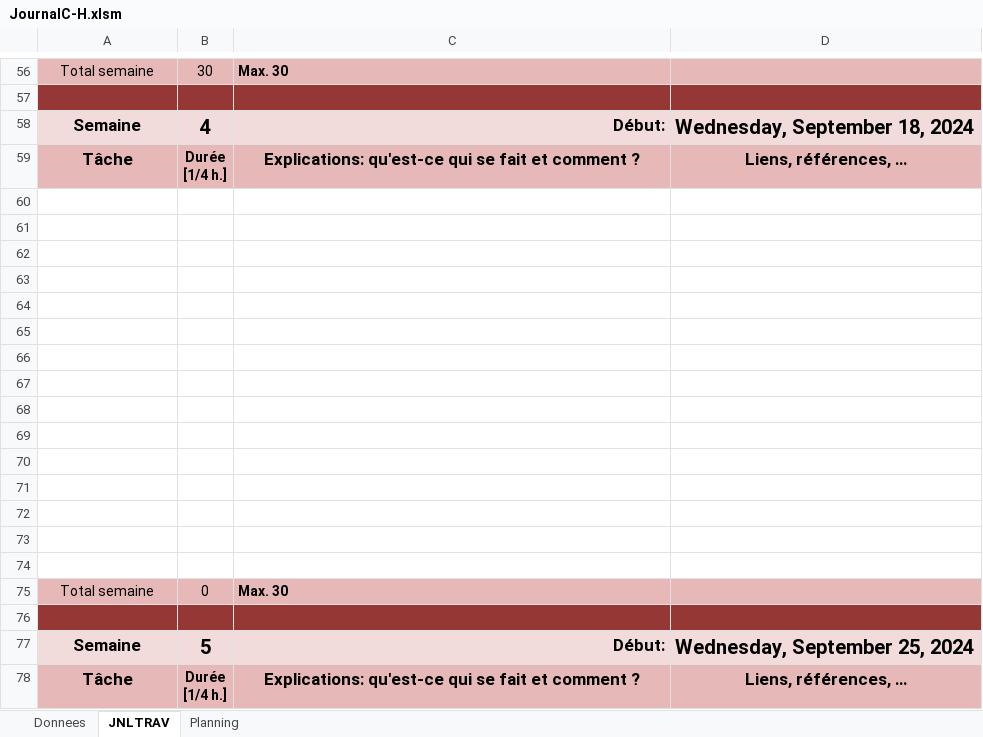
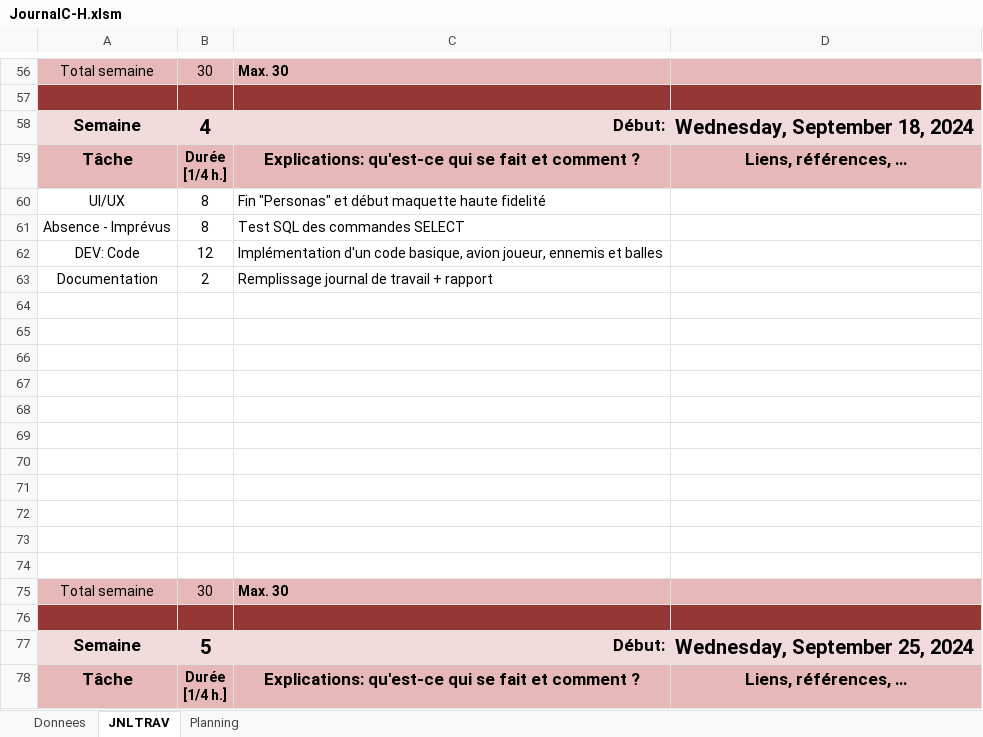
Before and after one commit to C-HM/ShootMeUp, an Excel workbook: JournalC-H.xlsm, sheet JNLTRAV, drawn as a sheet; only a part is shown, gaps mark what is left out; values as stored, in another font and other column widths than the file's, no borders; charts and pictures not drawn; removed rows and columns are numbered as before the commit, all else as after; the diff names each change by its address in the sheet, - before the commit and + after, or states it on an @@ line.

Commit message:
feat(project): basic code implemeted
Implémentation basique du code, ajout de personas et Update au journal de travail.

```diff
--- a/JournalC-H.xlsm (sheet JNLTRAV)
+++ b/JournalC-H.xlsm (sheet JNLTRAV)
+row 60: UI/UX | 8 | Fin "Personas" et début maquette haute fidelité
+row 61: Absence - Imprévus | 8 | Test SQL des commandes SELECT
+row 62: DEV: Code | 12 | Implémentation d'un code basique, avion joueur, ennemis et balles
+row 63: Documentation | 2 | Remplissage journal de travail + rapport
-row 71: (empty)
-row 72: (empty)
-row 73: (empty)
-row 74: (empty)
-B75: 0
+B75: 30
```
Also changed, not shown: charts or pictures, 27 other files.
